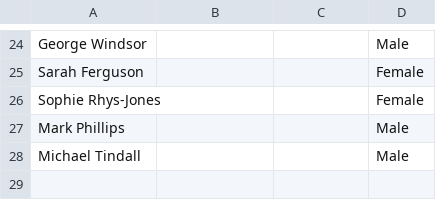
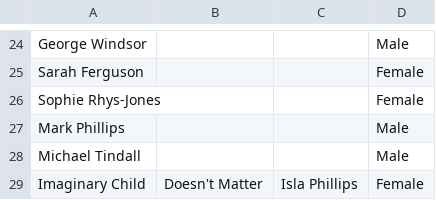
Before and after one commit to Epithemeus/Family-Tree-Project, a CSV file: RoyalFamily.csv, drawn as a sheet; only a part is shown, gaps mark what is left out.

Commit message:
Update RoyalFamily.csv

```diff
--- a/RoyalFamily.csv
+++ b/RoyalFamily.csv
@@ -28 +28,2 @@ Mark Phillips,,,Male
 Michael Tindall,,,Male
+Imaginary Child,Doesn't Matter,Isla Phillips,Female
```
